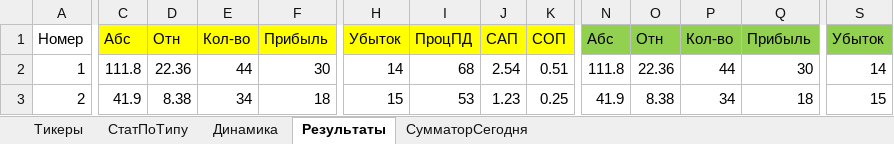
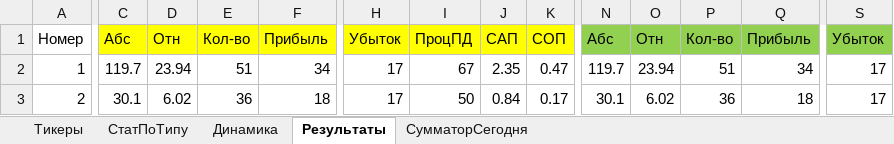
Before and after one commit to Anubis1Good/RichLaughter3, an Excel workbook: __docs/trade_data.xlsx, sheet Результаты, drawn as a sheet; only a part is shown, gaps mark what is left out; values as stored, in another font and other column widths than the file's, no borders; conditional formats not drawn; the diff covers the shown part only; the diff names each change by its address in the sheet, - before the commit and + after, or states it on an @@ line.

```diff
--- a/__docs/trade_data.xlsx (sheet Результаты)
+++ b/__docs/trade_data.xlsx (sheet Результаты)
-C2: 111.8
+C2: 119.7
-D2: 22.36
+D2: 23.94
-E2: 44
+E2: 51
-F2: 30
+F2: 34
-H2: 14
+H2: 17
-I2: 68
+I2: 67
-J2: 2.54
+J2: 2.35
-K2: 0.51
+K2: 0.47
-N2: 111.8
+N2: 119.7
-O2: 22.36
+O2: 23.94
-P2: 44
+P2: 51
-Q2: 30
+Q2: 34
-S2: 14
+S2: 17
-C3: 41.9
+C3: 30.1
-D3: 8.38
+D3: 6.02
-E3: 34
+E3: 36
-H3: 15
+H3: 17
-I3: 53
+I3: 50
-J3: 1.23
+J3: 0.84
-K3: 0.25
+K3: 0.17
-N3: 41.9
+N3: 30.1
-O3: 8.38
+O3: 6.02
-P3: 34
+P3: 36
-S3: 15
+S3: 17
```
Also changed, not shown: 1 added row, 1 removed row, 273 edited cells and cell formats elsewhere in this sheet, sheet СумматорСегодня, sheet СтатПоТипу, sheet Динамика, formulas that keep their value, charts or pictures, __docs/RoadMap.xlsx, 14 other files.
